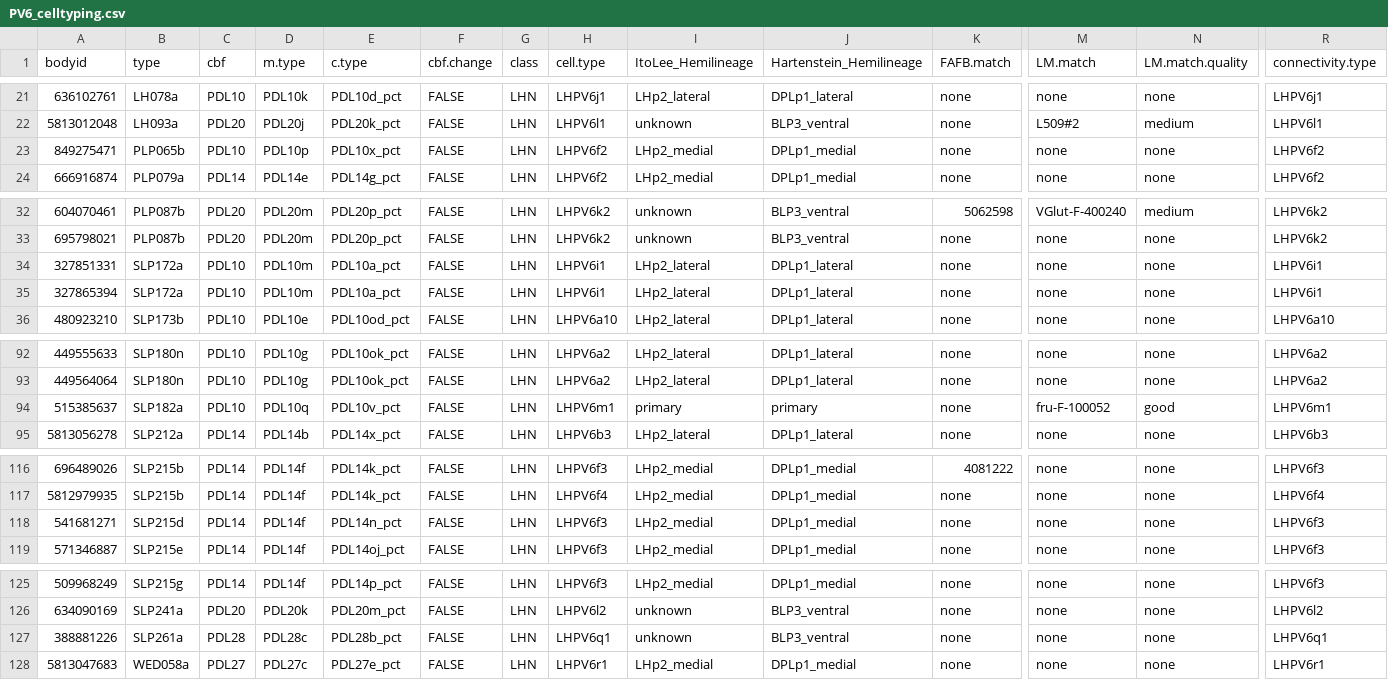
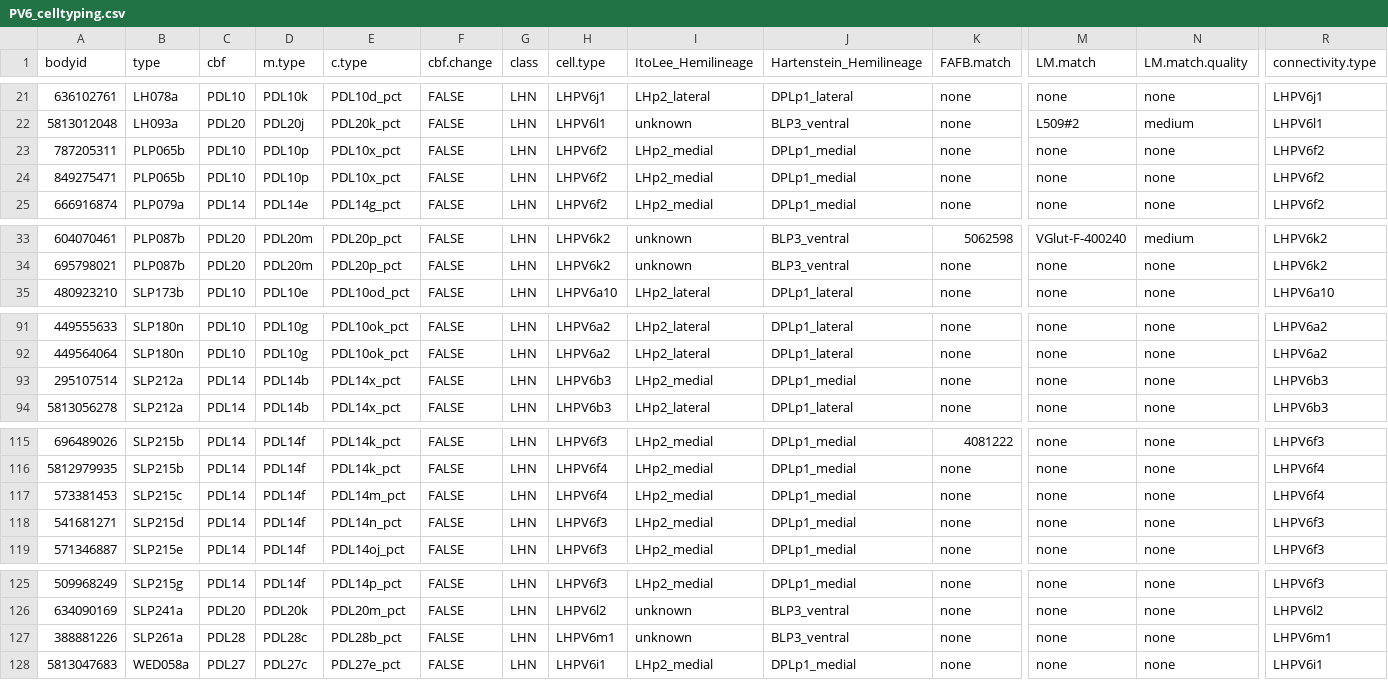
Before and after one commit to jefferislab/lhns, a CSV file: data-raw/hemibrain/pnts/csv/PV6_celltyping.csv, drawn as a sheet; only a part is shown, gaps mark what is left out; removed rows and columns are numbered as before the commit, all else as after; rows hold the shown columns only; the diff names each change by its address in the sheet, - before the commit and + after, or states it on an @@ line.

```diff
--- a/data-raw/hemibrain/pnts/csv/PV6_celltyping.csv
+++ b/data-raw/hemibrain/pnts/csv/PV6_celltyping.csv
+row 23: 787205311 | PLP065b | PDL10 | PDL10p | PDL10x_pct | FALSE | LHN | LHPV6f2 | LHp2_medial | DPLp1_medial | none | none | none | LHPV6f2
-row 34: 327851331 | SLP172a | PDL10 | PDL10m | PDL10a_pct | FALSE | LHN | LHPV6i1 | LHp2_lateral | DPLp1_lateral | none | none | none | LHPV6i1
-row 35: 327865394 | SLP172a | PDL10 | PDL10m | PDL10a_pct | FALSE | LHN | LHPV6i1 | LHp2_lateral | DPLp1_lateral | none | none | none | LHPV6i1
-A93 (bodyid): 515385637
+A93 (bodyid): 295107514
-B93 (type): SLP182a
+B93 (type): SLP212a
-C93 (cbf): PDL10
+C93 (cbf): PDL14
-D93 (m.type): PDL10q
+D93 (m.type): PDL14b
-E93 (c.type): PDL10v_pct
+E93 (c.type): PDL14x_pct
-H93 (cell.type): LHPV6m1
+H93 (cell.type): LHPV6b3
-I93 (ItoLee_Hemilineage): primary
+I93 (ItoLee_Hemilineage): LHp2_medial
-J93 (Hartenstein_Hemilineage): primary
+J93 (Hartenstein_Hemilineage): DPLp1_medial
-M93 (LM.match): fru-F-100052
+M93 (LM.match): none
-N93 (LM.match.quality): good
+N93 (LM.match.quality): none
-R93 (connectivity.type): LHPV6m1
+R93 (connectivity.type): LHPV6b3
+row 117: 573381453 | SLP215c | PDL14 | PDL14f | PDL14m_pct | FALSE | LHN | LHPV6f4 | LHp2_medial | DPLp1_medial | none | none | none | LHPV6f4
-H127 (cell.type): LHPV6q1
+H127 (cell.type): LHPV6m1
-R127 (connectivity.type): LHPV6q1
+R127 (connectivity.type): LHPV6m1
-H128 (cell.type): LHPV6r1
+H128 (cell.type): LHPV6i1
-R128 (connectivity.type): LHPV6r1
+R128 (connectivity.type): LHPV6i1
```
Also changed, not shown: 1 other file.
